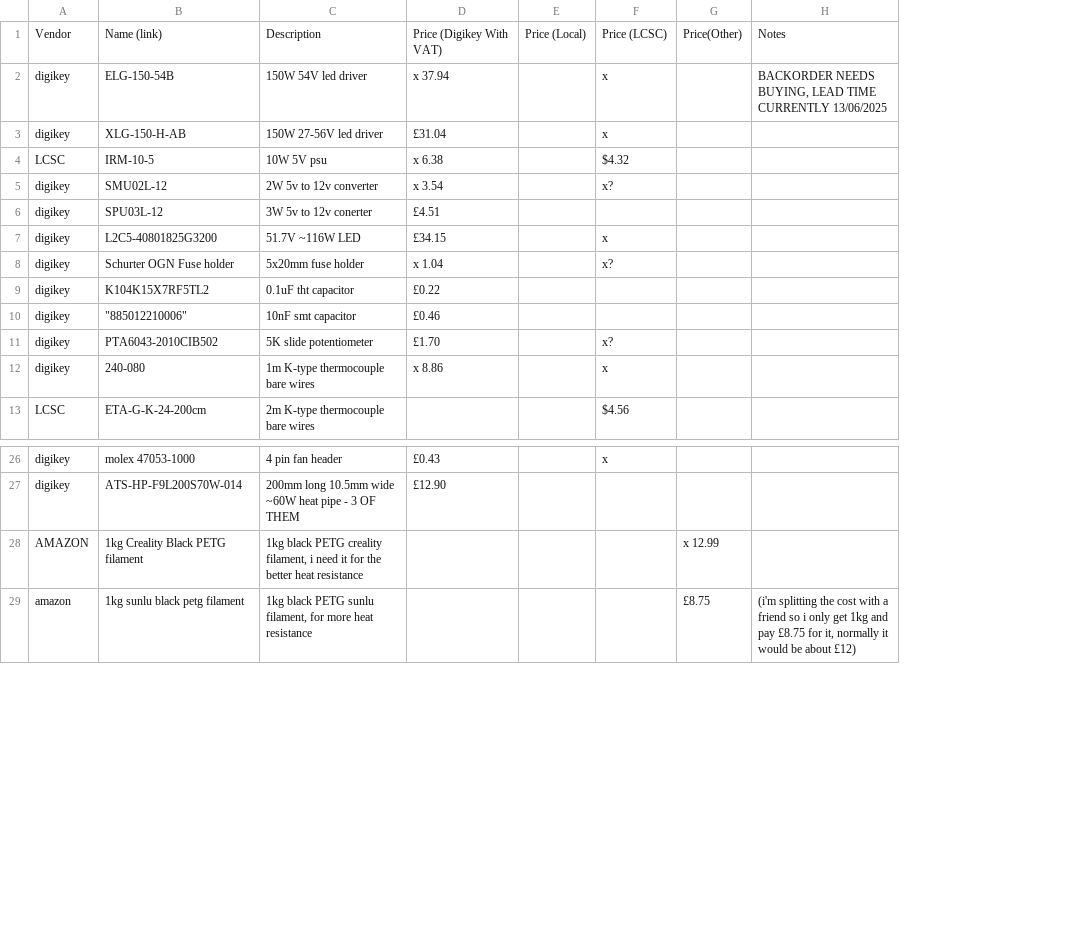
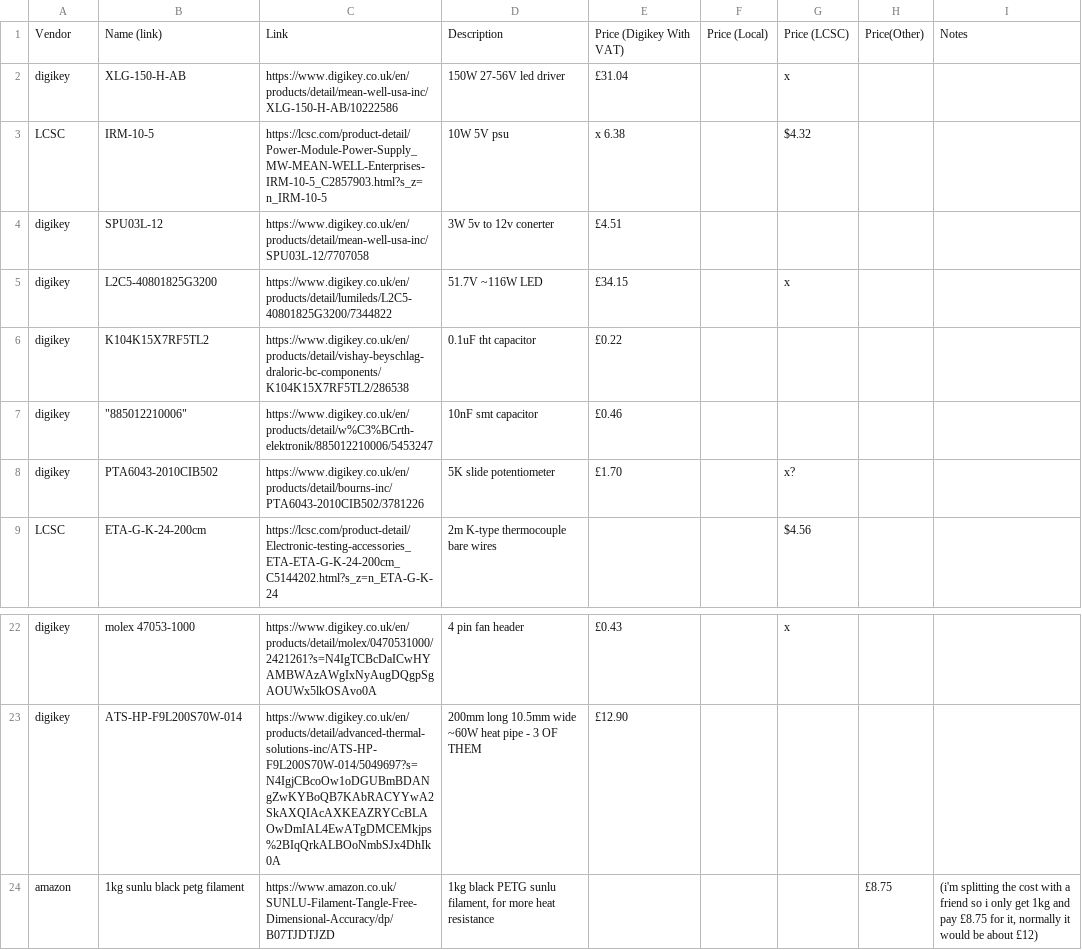
Before and after one commit to GingerGigiCat/highway-followspot, a CSV file: BoM.csv, drawn as a sheet; only a part is shown, gaps mark what is left out; removed rows and columns are numbered as before the commit, all else as after; the diff names each change by its address in the sheet, - before the commit and + after, or states it on an @@ line.

Commit message:
bom with links because excel silly

```diff
--- a/BoM.csv
+++ b/BoM.csv
+column C, rows 1-9: Link | https://www.digikey.co.uk/en/products/detail/mean-well-usa-inc/XLG-150-H-AB/10222586 | https://lcsc.com/product-detail/Power-Module-Power-Supply_MW-MEAN-WELL-Enterprises-IRM-10-5_C2857903.html?s_z=n_IRM-10-5 | https://www.digikey.co.uk/en/products/detail/mean-well-usa-inc/SPU03L-12/7707058 | https://www.digikey.co.uk/en/products/detail/lumileds/L2C5-40801825G3200/7344822 | https://www.digikey.co.uk/en/products/detail/vishay-beyschlag-draloric-bc-components/K104K15X7RF5TL2/286538 | https://www.digikey.co.uk/en/products/detail/w%C3%BCrth-elektronik/885012210006/5453247 | https://www.digikey.co.uk/en/products/detail/bourns-inc/PTA6043-2010CIB502/3781226 | https://lcsc.com/product-detail/Electronic-testing-accessories_ETA-ETA-G-K-24-200cm_C5144202.html?s_z=n_ETA-G-K-24; rows 22-24: https://www.digikey.co.uk/en/products/detail/molex/0470531000/2421261?s=N4IgTCBcDaICwHYAMBWAzAWgIxNyAugDQgpSgAOUWx5lkOSAvo0A | https://www.digikey.co.uk/en/products/detail/advanced-thermal-solutions-inc/ATS-HP-F9L200S70W-014/5049697?s=N4IgjCBcoOw1oDGUBmBDANgZwKYBoQB7KAbRACYYwA2SkAXQIAcAXKEAZRYCcBLAOwDmIAL4EwATgDMCEMkjps%2BIqQrkALBOoNmbSJx4DhIk0A | https://www.amazon.co.uk/SUNLU-Filament-Tangle-Free-Dimensional-Accuracy/dp/B07TJDTJZD
-row 2: digikey | ELG-150-54B | 150W 54V led driver | x 37.94 |  | x |  | BACKORDER NEEDS BUYING, LEAD TIME CURRENTLY 13/06/2025
-row 5: digikey | SMU02L-12 | 2W 5v to 12v converter | x 3.54 |  | x?
-row 8: digikey | Schurter OGN Fuse holder | 5x20mm fuse holder | x 1.04 |  | x?
-row 12: digikey | 240-080 | 1m K-type thermocouple bare wires | x 8.86 |  | x
-row 28: AMAZON | 1kg Creality Black PETG filament | 1kg black PETG creality filament, i need it for the better heat resistance |  |  |  | x 12.99
```
